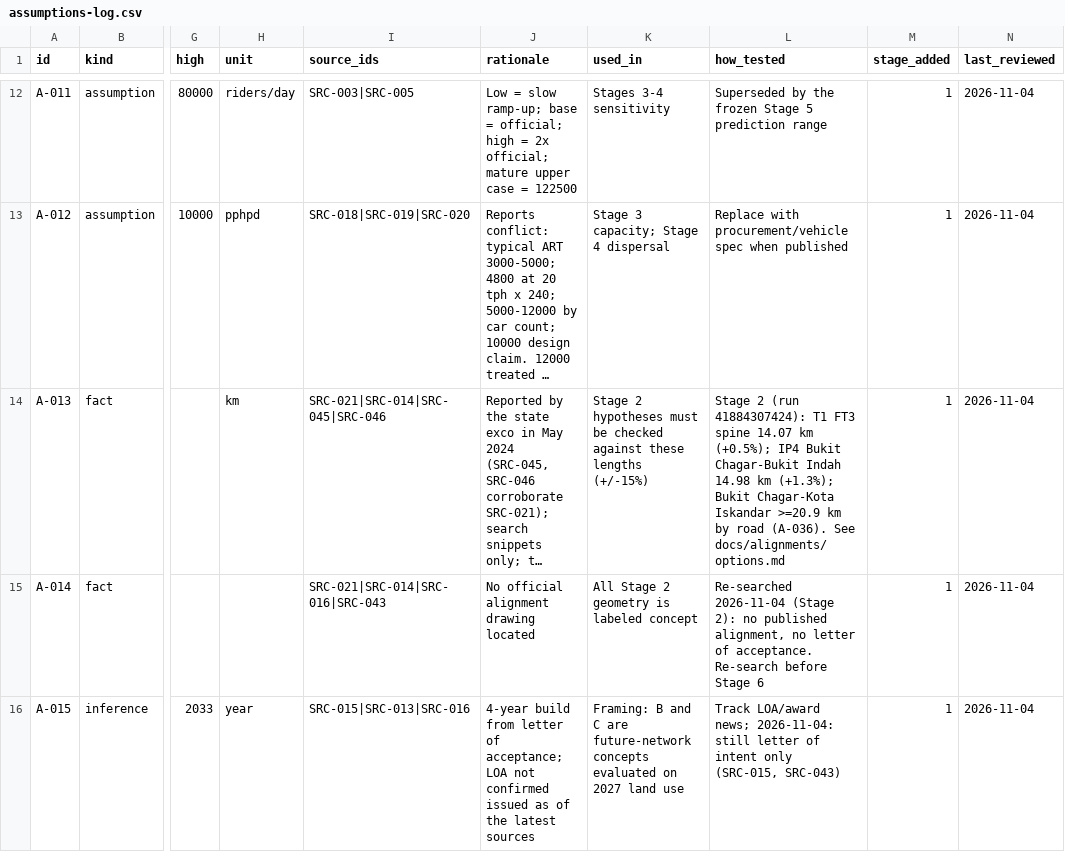
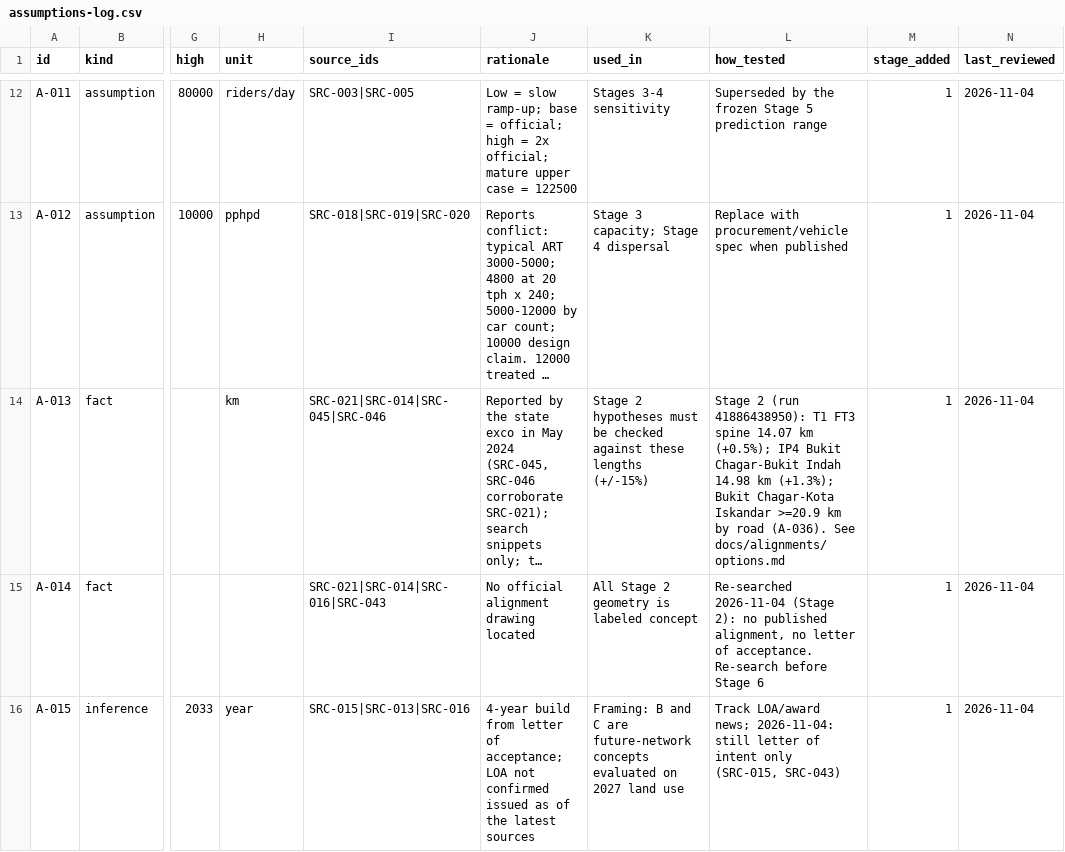
Before and after one commit to tuahhamid/jb-metro, a CSV file: docs/assumptions/assumptions-log.csv, drawn as a sheet; only a part is shown, gaps mark what is left out; long unchanged cells end in …; the diff covers the shown part only; the diff names each change by its address in the sheet, - before the commit and + after, or states it on an @@ line.

```diff
--- a/docs/assumptions/assumptions-log.csv
+++ b/docs/assumptions/assumptions-log.csv
-L14 (how_tested): …2 (run 41884307424): T1 FT3…
+L14 (how_tested): …2 (run 41886438950): T1 FT3…
```
Also changed, not shown: 1 edited cell elsewhere in this file, 4 other files.
